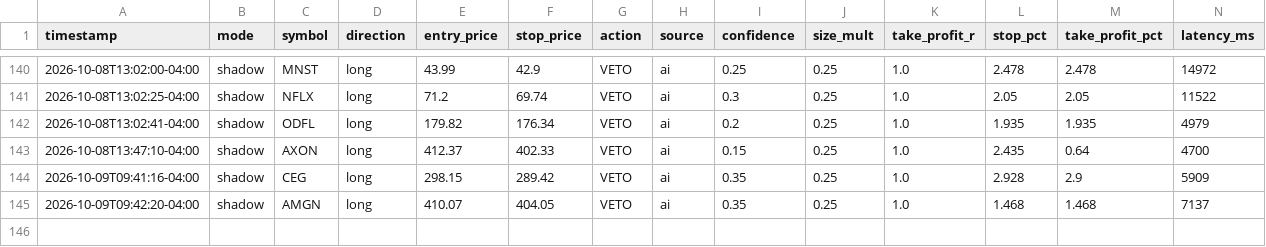
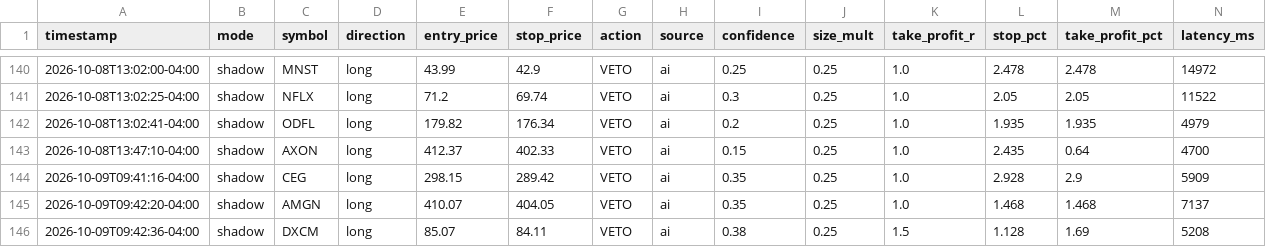
Before and after one commit to patrickobirmingham-eng/POB-CL-DT, a CSV file: ai_decisions.csv, drawn as a sheet; only a part is shown, gaps mark what is left out; rows hold the shown columns only; the diff names each change by its address in the sheet, - before the commit and + after, or states it on an @@ line.

```diff
--- a/ai_decisions.csv
+++ b/ai_decisions.csv
+row 146: 2026-10-09T09:42:36-04:00 | shadow | DXCM | long | 85.07 | 84.11 | VETO | ai | 0.38 | 0.25 | 1.5 | 1.128 | 1.69 | 5208
```
Also changed, not shown: 1 other file.
